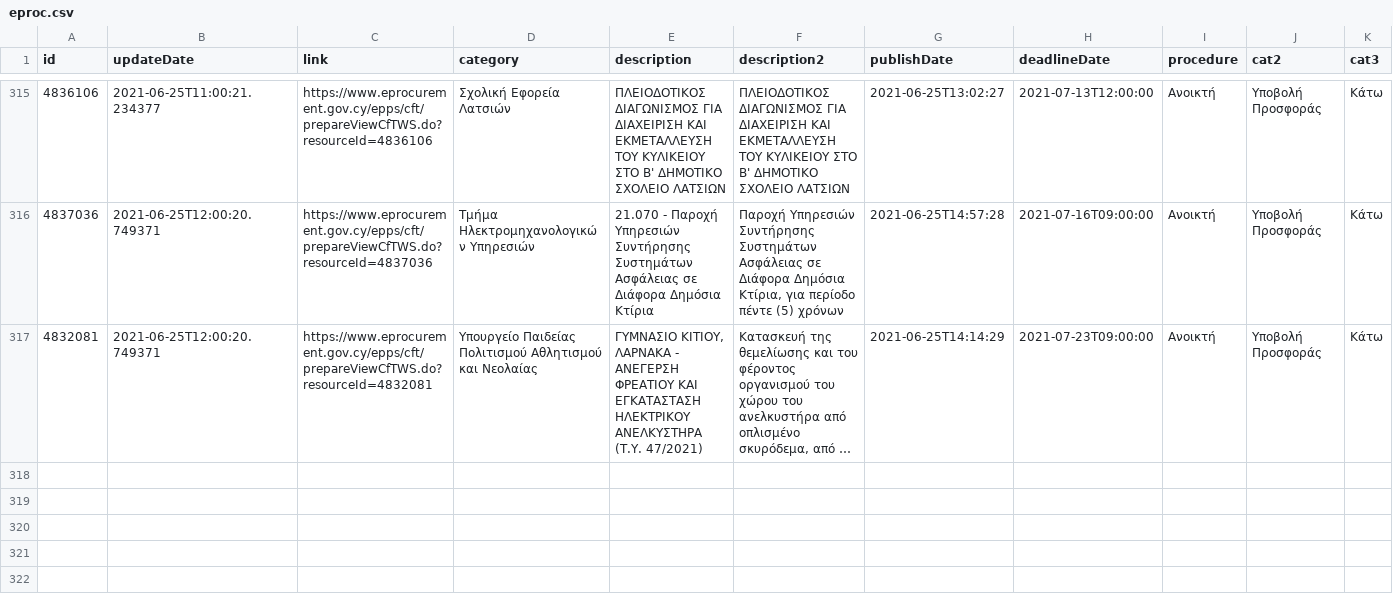
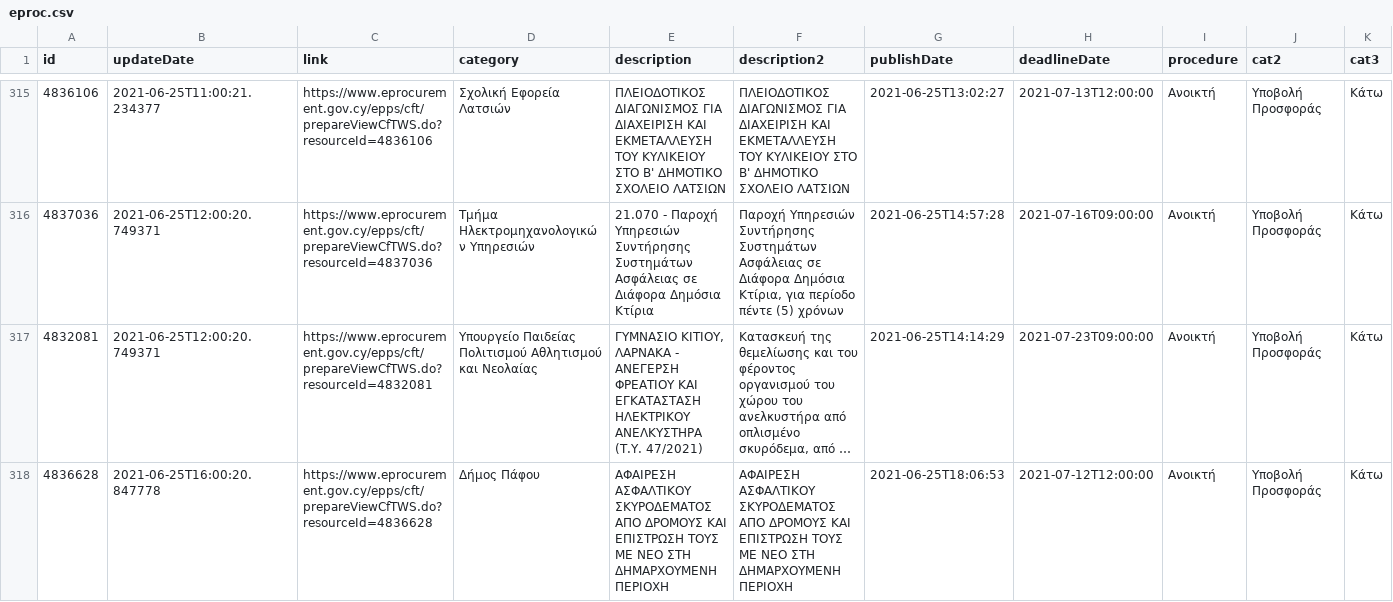
Before and after one commit to kapiosk/eprocurement, a CSV file: eproc.csv, drawn as a sheet; only a part is shown, gaps mark what is left out; long unchanged cells end in …; rows hold the shown columns only; the diff names each change by its address in the sheet, - before the commit and + after, or states it on an @@ line.

Commit message:
bot

```diff
--- a/eproc.csv
+++ b/eproc.csv
+row 318: 4836628 | 2021-06-25T16:00:20.847778 | https://www.eprocurement.gov.cy/epps/cft/prepareViewCfTWS.do?resourceId=4836628 | Δήμος Πάφου | ΑΦΑΙΡΕΣΗ ΑΣΦΑΛΤΙΚΟΥ ΣΚΥΡΟΔΕΜΑΤΟΣ ΑΠΟ ΔΡΟΜΟΥΣ ΚΑΙ ΕΠΙΣΤΡΩΣΗ ΤΟΥΣ ΜΕ ΝΕΟ ΣΤΗ ΔΗΜΑΡΧΟΥΜΕΝΗ ΠΕΡΙΟΧΗ | ΑΦΑΙΡΕΣΗ ΑΣΦΑΛΤΙΚΟΥ ΣΚΥΡΟΔΕΜΑΤΟΣ ΑΠΟ ΔΡΟΜΟΥΣ ΚΑΙ ΕΠΙΣΤΡΩΣΗ ΤΟΥΣ ΜΕ ΝΕΟ ΣΤΗ ΔΗΜΑΡΧΟΥΜΕΝΗ ΠΕΡΙΟΧΗ | 2021-06-25T18:06:53 | 2021-07-12T12:00:00 | Ανοικτή | Υποβολή Προσφοράς | Κάτω
```
